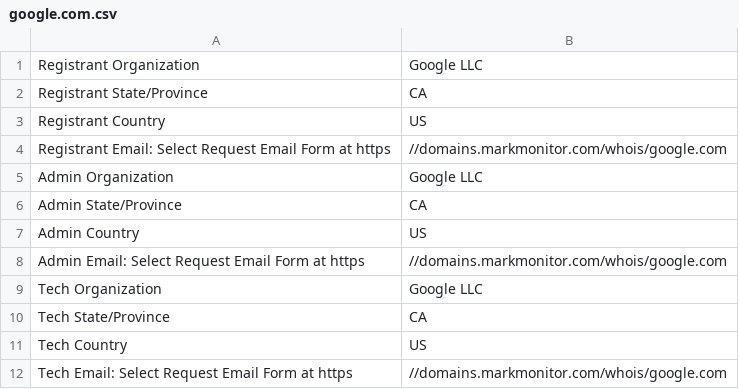
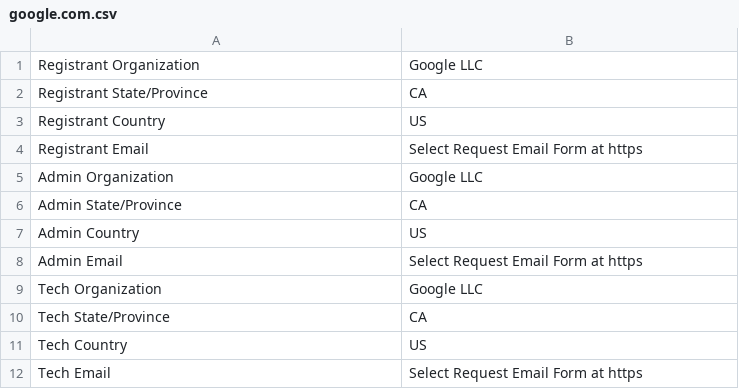
Before and after one commit to Alexf027/holbertonschool-cyber_security, a CSV file: network_security/0x01_passive_reconnaissance/google.com.csv, drawn as a sheet; removed rows and columns are numbered as before the commit, all else as after; the diff names each change by its address in the sheet, - before the commit and + after, or states it on an @@ line.

Commit message:
Whois

```diff
--- a/network_security/0x01_passive_reconnaissance/google.com.csv
+++ b/network_security/0x01_passive_reconnaissance/google.com.csv
-row 4: Registrant Email: Select Request Email Form at https | //domains.markmonitor.com/whois/google.com
+row 4: Registrant Email | Select Request Email Form at https
-row 8: Admin Email: Select Request Email Form at https | //domains.markmonitor.com/whois/google.com
+row 8: Admin Email | Select Request Email Form at https
-row 12: Tech Email: Select Request Email Form at https | //domains.markmonitor.com/whois/google.com
+row 12: Tech Email | Select Request Email Form at https
```
Also changed, not shown: 1 other file.
